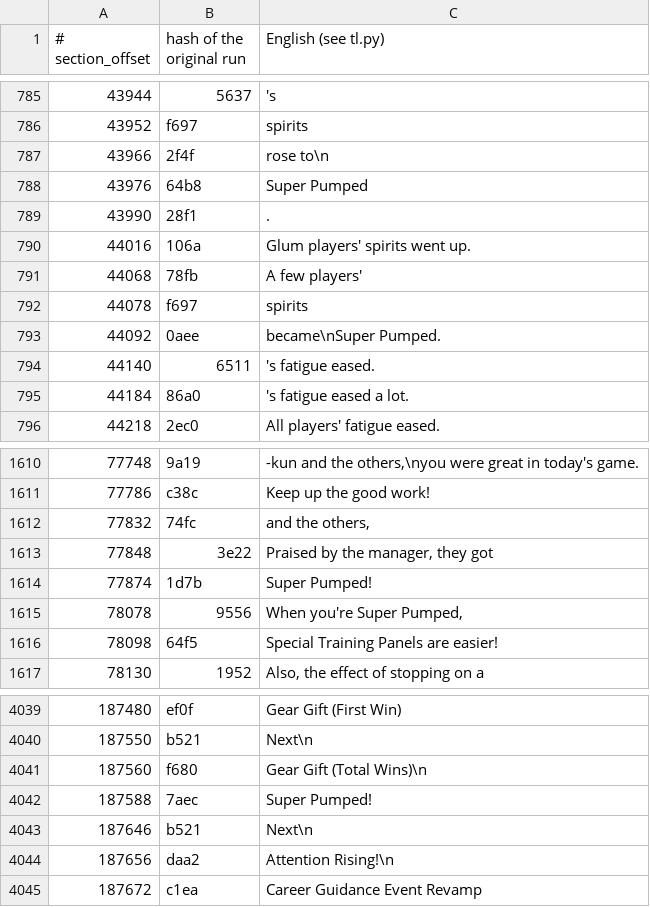
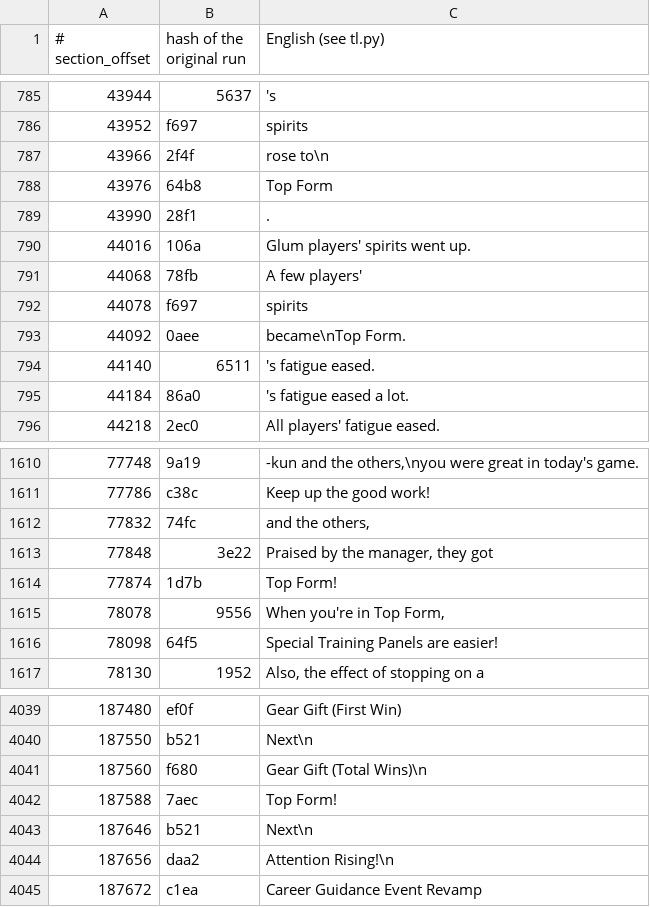
Before and after one commit to ogura-connection/Pawapros15-tools, a TSV file: translation/sct_main.rel.tsv, drawn as a sheet; only a part is shown, gaps mark what is left out.

```diff
--- a/translation/sct_main.rel.tsv
+++ b/translation/sct_main.rel.tsv
@@ -787,3 +787,3 @@
 43966	2f4f	 rose to\n
-43976	64b8	Super Pumped
+43976	64b8	Top Form
 43990	28f1	.
@@ -792,3 +792,3 @@
 44078	f697	 spirits
-44092	0aee	 became\nSuper Pumped.
+44092	0aee	 became\nTop Form.
 44140	6511	's fatigue eased.
@@ -1613,4 +1613,4 @@
 77848	3e22	Praised by the manager, they got
-77874	1d7b	Super Pumped!
-78078	9556	When you're Super Pumped,
+77874	1d7b	Top Form!
+78078	9556	When you're in Top Form,
 78098	64f5	Special Training Panels are easier!
@@ -4044,3 +4044,3 @@
 187560	f680	Gear Gift (Total Wins)\n
-187588	7aec	Super Pumped!
+187588	7aec	Top Form!
 187646	b521	Next\n
```
Also changed, not shown: translation/strings/sct_a_pd.rel.tsv, translation/strings/sct_a_sc.rel.tsv.
